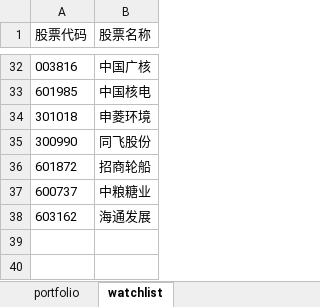
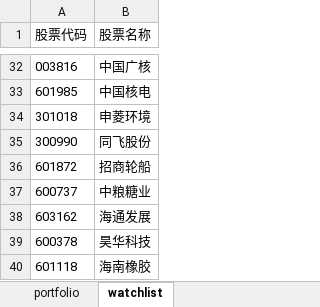
Before and after one commit to fanyohom/ma120-monitor, an Excel workbook: stocks.xlsx, sheet watchlist, drawn as a sheet; only a part is shown, gaps mark what is left out; values as stored, in another font and other column widths than the file's, no borders; the diff names each change by its address in the sheet, - before the commit and + after, or states it on an @@ line.

```diff
--- a/stocks.xlsx (sheet watchlist)
+++ b/stocks.xlsx (sheet watchlist)
+row 39: 600378 | 昊华科技
+row 40: 601118 | 海南橡胶
```
Also changed, not shown: 3 other files.
